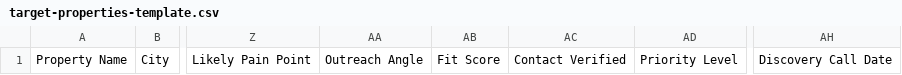
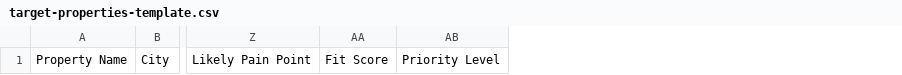
Before and after one commit to dvoalltop-ctrl/ResideWell, a CSV file: residewell-launch/crm/target-properties-template.csv, drawn as a sheet; only a part is shown, gaps mark what is left out; the diff names each change by its address in the sheet, - before the commit and + after, or states it on an @@ line.

```diff
--- a/residewell-launch/crm/target-properties-template.csv
+++ b/residewell-launch/crm/target-properties-template.csv
-column AA, row 1: Outreach Angle
-column AC, row 1: Contact Verified
-column AH, row 1: Discovery Call Date
```
Also changed, not shown: residewell-launch/crm/target-properties-example.csv, 26 other files.
